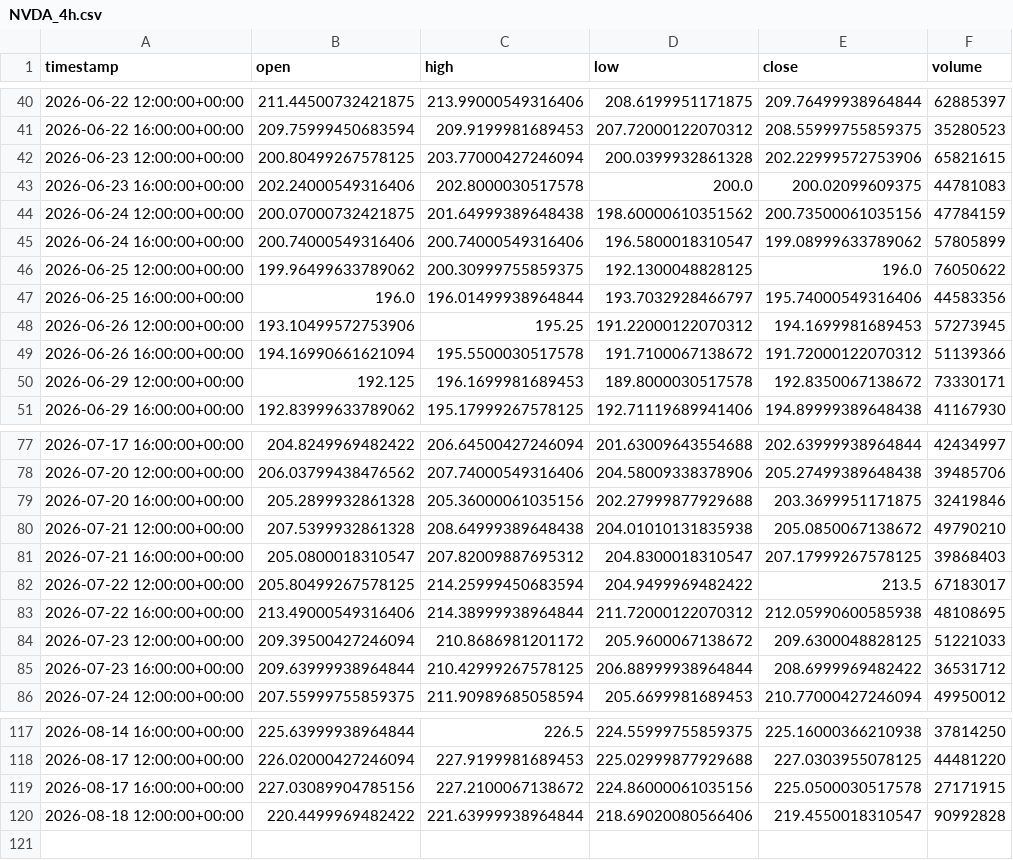
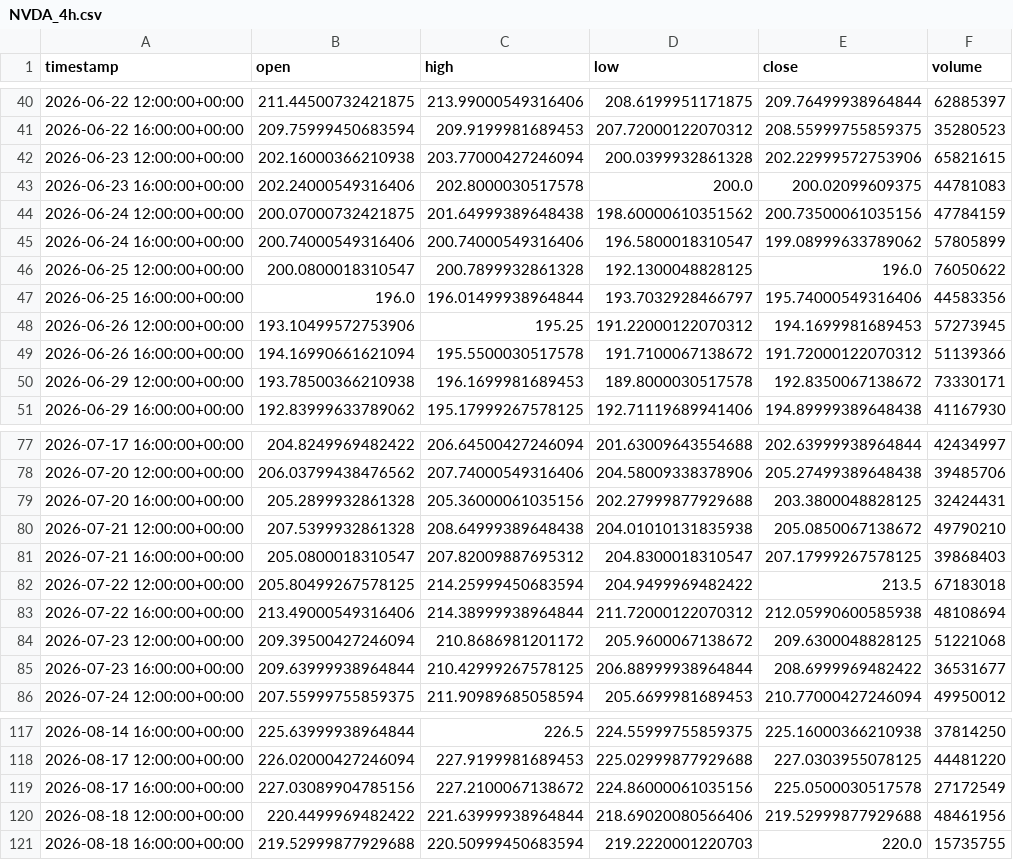
Before and after one commit to maraky122/mesa-brooks, a CSV file: data/ohlc/NVDA_4h.csv, drawn as a sheet; only a part is shown, gaps mark what is left out; the diff covers the shown part only.

Commit message:
data: atualização automática de dados OHLC 2026-08-18 18:42 UTC

```diff
--- a/data/ohlc/NVDA_4h.csv
+++ b/data/ohlc/NVDA_4h.csv
@@ -41,3 +41,3 @@ timestamp,open,high,low,close,volume
 2026-06-22 16:00:00+00:00,209.75999450683594,209.9199981689453,207.72000122070312,208.55999755859375,35280523
-2026-06-23 12:00:00+00:00,200.80499267578125,203.77000427246094,200.0399932861328,202.22999572753906,65821615
+2026-06-23 12:00:00+00:00,202.16000366210938,203.77000427246094,200.0399932861328,202.22999572753906,65821615
 2026-06-23 16:00:00+00:00,202.24000549316406,202.8000030517578,200.0,200.02099609375,44781083
@@ -45,3 +45,3 @@ timestamp,open,high,low,close,volume
 2026-06-24 16:00:00+00:00,200.74000549316406,200.74000549316406,196.5800018310547,199.08999633789062,57805899
-2026-06-25 12:00:00+00:00,199.96499633789062,200.30999755859375,192.1300048828125,196.0,76050622
+2026-06-25 12:00:00+00:00,200.0800018310547,200.7899932861328,192.1300048828125,196.0,76050622
 2026-06-25 16:00:00+00:00,196.0,196.01499938964844,193.7032928466797,195.74000549316406,44583356
@@ -49,3 +49,3 @@ timestamp,open,high,low,close,volume
 2026-06-26 16:00:00+00:00,194.16990661621094,195.5500030517578,191.7100067138672,191.72000122070312,51139366
-2026-06-29 12:00:00+00:00,192.125,196.1699981689453,189.8000030517578,192.8350067138672,73330171
+2026-06-29 12:00:00+00:00,193.78500366210938,196.1699981689453,189.8000030517578,192.8350067138672,73330171
 2026-06-29 16:00:00+00:00,192.83999633789062,195.17999267578125,192.71119689941406,194.89999389648438,41167930
@@ -78,9 +78,9 @@ timestamp,open,high,low,close,volume
 2026-07-20 12:00:00+00:00,206.03799438476562,207.74000549316406,204.58009338378906,205.27499389648438,39485706
-2026-07-20 16:00:00+00:00,205.2899932861328,205.36000061035156,202.27999877929688,203.3699951171875,32419846
+2026-07-20 16:00:00+00:00,205.2899932861328,205.36000061035156,202.27999877929688,203.3800048828125,32424431
 2026-07-21 12:00:00+00:00,207.5399932861328,208.64999389648438,204.01010131835938,205.0850067138672,49790210
 2026-07-21 16:00:00+00:00,205.0800018310547,207.82009887695312,204.8300018310547,207.17999267578125,39868403
-2026-07-22 12:00:00+00:00,205.80499267578125,214.25999450683594,204.9499969482422,213.5,67183017
-2026-07-22 16:00:00+00:00,213.49000549316406,214.38999938964844,211.72000122070312,212.05990600585938,48108695
-2026-07-23 12:00:00+00:00,209.39500427246094,210.8686981201172,205.9600067138672,209.6300048828125,51221033
-2026-07-23 16:00:00+00:00,209.63999938964844,210.42999267578125,206.88999938964844,208.6999969482422,36531712
+2026-07-22 12:00:00+00:00,205.80499267578125,214.25999450683594,204.9499969482422,213.5,67183018
+2026-07-22 16:00:00+00:00,213.49000549316406,214.38999938964844,211.72000122070312,212.05990600585938,48108694
+2026-07-23 12:00:00+00:00,209.39500427246094,210.8686981201172,205.9600067138672,209.6300048828125,51221068
+2026-07-23 16:00:00+00:00,209.63999938964844,210.42999267578125,206.88999938964844,208.6999969482422,36531677
 2026-07-24 12:00:00+00:00,207.55999755859375,211.90989685058594,205.6699981689453,210.77000427246094,49950012
@@ -118,3 +118,4 @@ timestamp,open,high,low,close,volume
 2026-08-17 12:00:00+00:00,226.02000427246094,227.9199981689453,225.02999877929688,227.0303955078125,44481220
-2026-08-17 16:00:00+00:00,227.03089904785156,227.2100067138672,224.86000061035156,225.0500030517578,27171915
-2026-08-18 12:00:00+00:00,220.4499969482422,221.63999938964844,218.69020080566406,219.4550018310547,90992828
+2026-08-17 16:00:00+00:00,227.03089904785156,227.2100067138672,224.86000061035156,225.0500030517578,27172549
+2026-08-18 12:00:00+00:00,220.4499969482422,221.63999938964844,218.69020080566406,219.52999877929688,48461956
+2026-08-18 16:00:00+00:00,219.52999877929688,220.50999450683594,219.2220001220703,220.0,15735755
```
Also changed, not shown: 5 edited cells elsewhere in this file, data/ohlc/ESF_4h.csv, data/ohlc/GCF_4h.csv, 26 other files.
